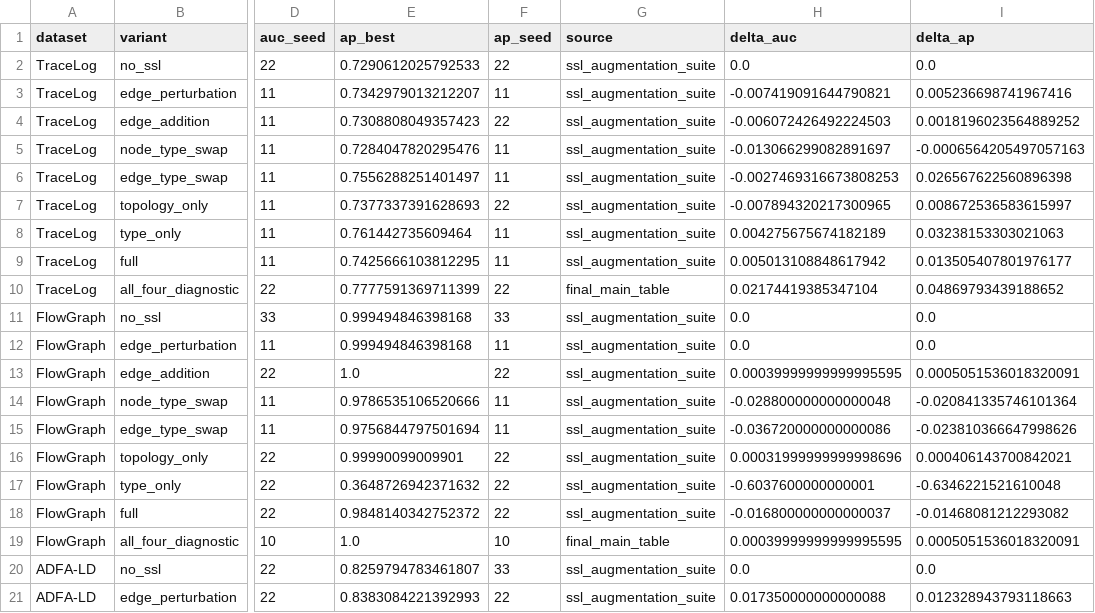
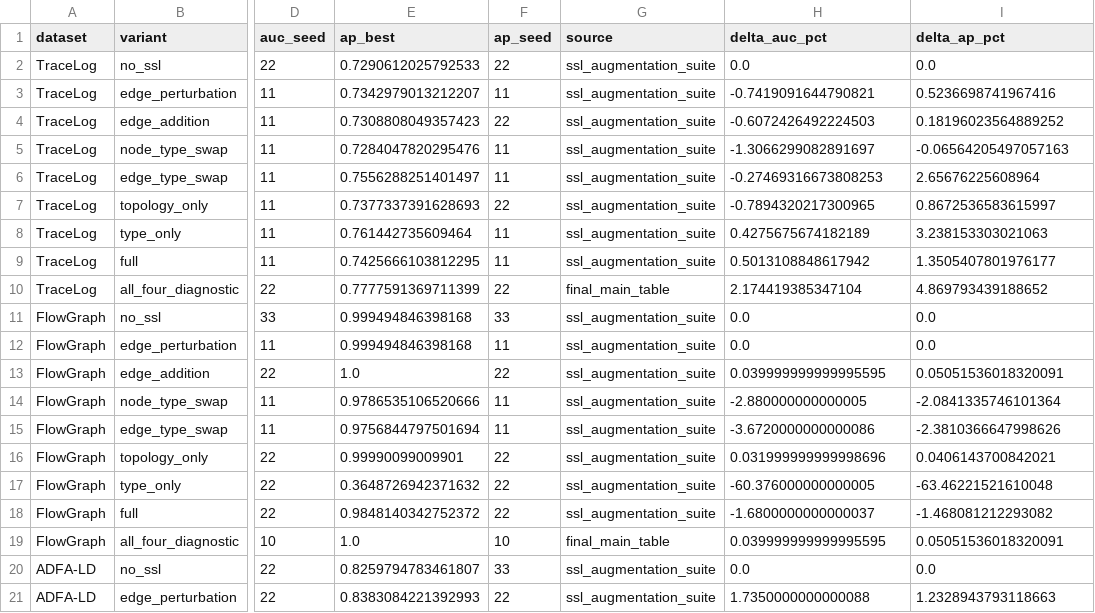
Before and after one commit to HugoPhi/hra-gnn, a CSV file: reference_results/ssl_augmentation_effect_results.csv, drawn as a sheet; only a part is shown, gaps mark what is left out; the diff covers the shown part only; the diff names each change by its address in the sheet, - before the commit and + after, or states it on an @@ line.

Commit message:
Show SSL augmentation deltas as percentages

```diff
--- a/reference_results/ssl_augmentation_effect_results.csv
+++ b/reference_results/ssl_augmentation_effect_results.csv
-H1: delta_auc
+H1: delta_auc_pct
-I1: delta_ap
+I1: delta_ap_pct
-H3 (delta_auc_pct): -0.007419091644790821
+H3 (delta_auc_pct): -0.7419091644790821
-I3 (delta_ap_pct): 0.005236698741967416
+I3 (delta_ap_pct): 0.5236698741967416
-H4 (delta_auc_pct): -0.006072426492224503
+H4 (delta_auc_pct): -0.6072426492224503
-I4 (delta_ap_pct): 0.0018196023564889252
+I4 (delta_ap_pct): 0.18196023564889252
-H5 (delta_auc_pct): -0.013066299082891697
+H5 (delta_auc_pct): -1.3066299082891697
-I5 (delta_ap_pct): -0.0006564205497057163
+I5 (delta_ap_pct): -0.06564205497057163
-H6 (delta_auc_pct): -0.0027469316673808253
+H6 (delta_auc_pct): -0.27469316673808253
-I6 (delta_ap_pct): 0.026567622560896398
+I6 (delta_ap_pct): 2.65676225608964
-H7 (delta_auc_pct): -0.007894320217300965
+H7 (delta_auc_pct): -0.7894320217300965
-I7 (delta_ap_pct): 0.008672536583615997
+I7 (delta_ap_pct): 0.8672536583615997
-H8 (delta_auc_pct): 0.004275675674182189
+H8 (delta_auc_pct): 0.4275675674182189
-I8 (delta_ap_pct): 0.03238153303021063
+I8 (delta_ap_pct): 3.238153303021063
-H9 (delta_auc_pct): 0.005013108848617942
+H9 (delta_auc_pct): 0.5013108848617942
-I9 (delta_ap_pct): 0.013505407801976177
+I9 (delta_ap_pct): 1.3505407801976177
-H10 (delta_auc_pct): 0.02174419385347104
+H10 (delta_auc_pct): 2.174419385347104
-I10 (delta_ap_pct): 0.04869793439188652
+I10 (delta_ap_pct): 4.869793439188652
-H13 (delta_auc_pct): 0.00039999999999995595
+H13 (delta_auc_pct): 0.039999999999995595
-I13 (delta_ap_pct): 0.0005051536018320091
+I13 (delta_ap_pct): 0.05051536018320091
-H14 (delta_auc_pct): -0.028800000000000048
+H14 (delta_auc_pct): -2.880000000000005
-I14 (delta_ap_pct): -0.020841335746101364
+I14 (delta_ap_pct): -2.0841335746101364
-H15 (delta_auc_pct): -0.036720000000000086
+H15 (delta_auc_pct): -3.6720000000000086
-I15 (delta_ap_pct): -0.023810366647998626
+I15 (delta_ap_pct): -2.3810366647998626
-H16 (delta_auc_pct): 0.00031999999999998696
+H16 (delta_auc_pct): 0.031999999999998696
-I16 (delta_ap_pct): 0.000406143700842021
+I16 (delta_ap_pct): 0.0406143700842021
-H17 (delta_auc_pct): -0.6037600000000001
+H17 (delta_auc_pct): -60.376000000000005
-I17 (delta_ap_pct): -0.6346221521610048
+I17 (delta_ap_pct): -63.46221521610048
-H18 (delta_auc_pct): -0.016800000000000037
+H18 (delta_auc_pct): -1.6800000000000037
-I18 (delta_ap_pct): -0.01468081212293082
+I18 (delta_ap_pct): -1.468081212293082
-H19 (delta_auc_pct): 0.00039999999999995595
+H19 (delta_auc_pct): 0.039999999999995595
-I19 (delta_ap_pct): 0.0005051536018320091
+I19 (delta_ap_pct): 0.05051536018320091
-H21 (delta_auc_pct): 0.017350000000000088
+H21 (delta_auc_pct): 1.7350000000000088
-I21 (delta_ap_pct): 0.012328943793118663
+I21 (delta_ap_pct): 1.2328943793118663
```
Also changed, not shown: 14 edited cells elsewhere in this file, 19 other files.
